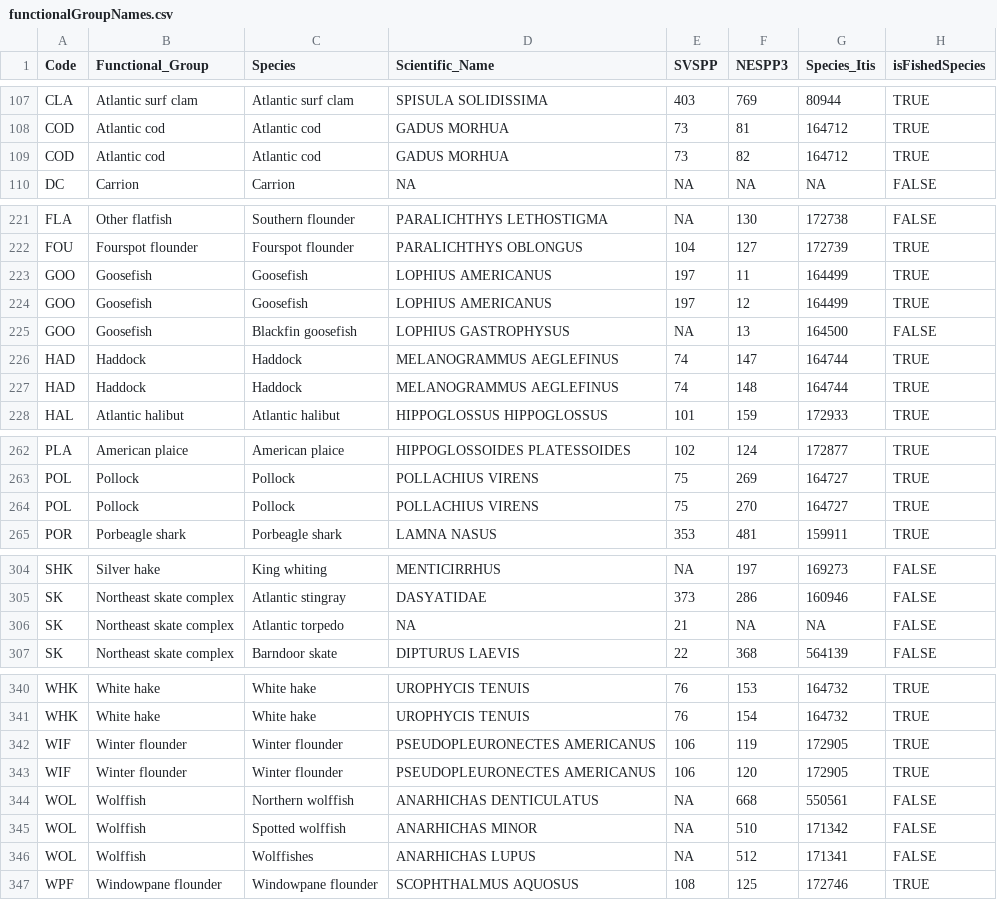
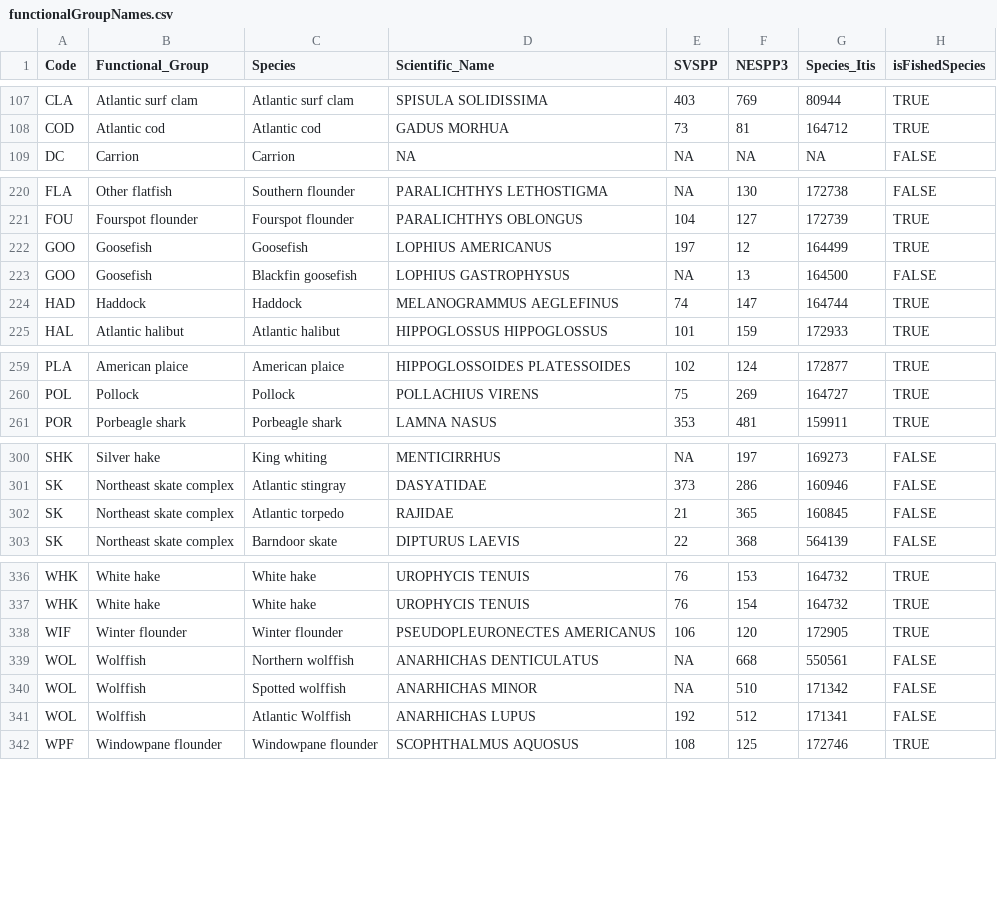
Before and after one commit to NEFSC/READ-EDAB-neusAtlantis, a CSV file: data/functionalGroupNames.csv, drawn as a sheet; only a part is shown, gaps mark what is left out; the diff covers the shown part only.

```diff
--- a/data/functionalGroupNames.csv
+++ b/data/functionalGroupNames.csv
@@ -108,3 +108,2 @@ CLA,Atlantic surf clam,Atlantic surf clam,SPISULA SOLIDISSIMA,403,769,80944,TRUE
 COD,Atlantic cod,Atlantic cod,GADUS MORHUA,73,81,164712,TRUE
-COD,Atlantic cod,Atlantic cod,GADUS MORHUA,73,82,164712,TRUE
 DC,Carrion,Carrion,NA,NA,NA,NA,FALSE
@@ -222,3 +221,2 @@ FLA,Other flatfish,Southern flounder,PARALICHTHYS LETHOSTIGMA,NA,130,172738,FALS
 FOU,Fourspot flounder,Fourspot flounder,PARALICHTHYS OBLONGUS,104,127,172739,TRUE
-GOO,Goosefish,Goosefish,LOPHIUS AMERICANUS,197,11,164499,TRUE
 GOO,Goosefish,Goosefish,LOPHIUS AMERICANUS,197,12,164499,TRUE
@@ -226,3 +224,2 @@ GOO,Goosefish,Blackfin goosefish,LOPHIUS GASTROPHYSUS,NA,13,164500,FALSE
 HAD,Haddock,Haddock,MELANOGRAMMUS AEGLEFINUS,74,147,164744,TRUE
-HAD,Haddock,Haddock,MELANOGRAMMUS AEGLEFINUS,74,148,164744,TRUE
 HAL,Atlantic halibut,Atlantic halibut,HIPPOGLOSSUS HIPPOGLOSSUS,101,159,172933,TRUE
@@ -263,3 +260,2 @@ PLA,American plaice,American plaice,HIPPOGLOSSOIDES PLATESSOIDES,102,124,172877,
 POL,Pollock,Pollock,POLLACHIUS VIRENS,75,269,164727,TRUE
-POL,Pollock,Pollock,POLLACHIUS VIRENS,75,270,164727,TRUE
 POR,Porbeagle shark,Porbeagle shark,LAMNA NASUS,353,481,159911,TRUE
@@ -305,3 +301,3 @@ SHK,Silver hake,King whiting,MENTICIRRHUS,NA,197,169273,FALSE
 SK,Northeast skate complex,Atlantic stingray,DASYATIDAE,373,286,160946,FALSE
-SK,Northeast skate complex,Atlantic torpedo,NA,21,NA,NA,FALSE
+SK,Northeast skate complex,Atlantic torpedo,RAJIDAE,21,365,160845,FALSE
 SK,Northeast skate complex,Barndoor skate,DIPTURUS LAEVIS,22,368,564139,FALSE
@@ -341,3 +337,2 @@ WHK,White hake,White hake,UROPHYCIS TENUIS,76,153,164732,TRUE
 WHK,White hake,White hake,UROPHYCIS TENUIS,76,154,164732,TRUE
-WIF,Winter flounder,Winter flounder,PSEUDOPLEURONECTES AMERICANUS,106,119,172905,TRUE
 WIF,Winter flounder,Winter flounder,PSEUDOPLEURONECTES AMERICANUS,106,120,172905,TRUE
@@ -345,3 +340,3 @@ WOL,Wolffish,Northern wolffish,ANARHICHAS DENTICULATUS,NA,668,550561,FALSE
 WOL,Wolffish,Spotted wolffish,ANARHICHAS MINOR,NA,510,171342,FALSE
-WOL,Wolffish,Wolffishes,ANARHICHAS LUPUS,NA,512,171341,FALSE
+WOL,Wolffish,Atlantic Wolffish,ANARHICHAS LUPUS,192,512,171341,FALSE
 WPF,Windowpane flounder,Windowpane flounder,SCOPHTHALMUS AQUOSUS,108,125,172746,TRUE
```
Also changed, not shown: 1 edited cell elsewhere in this file, data-raw/data/Atlantis_1_5_groups_svspp_nespp3.csv, data-raw/data/Atlantis_2_0_groups_svspp_nespp3.csv, 2 other files.
